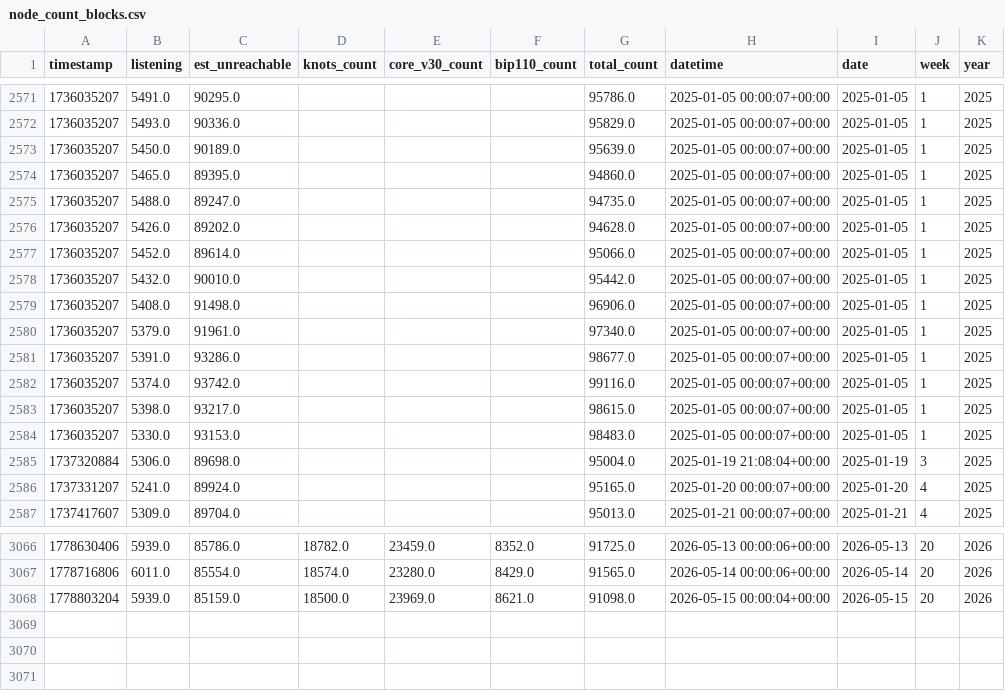
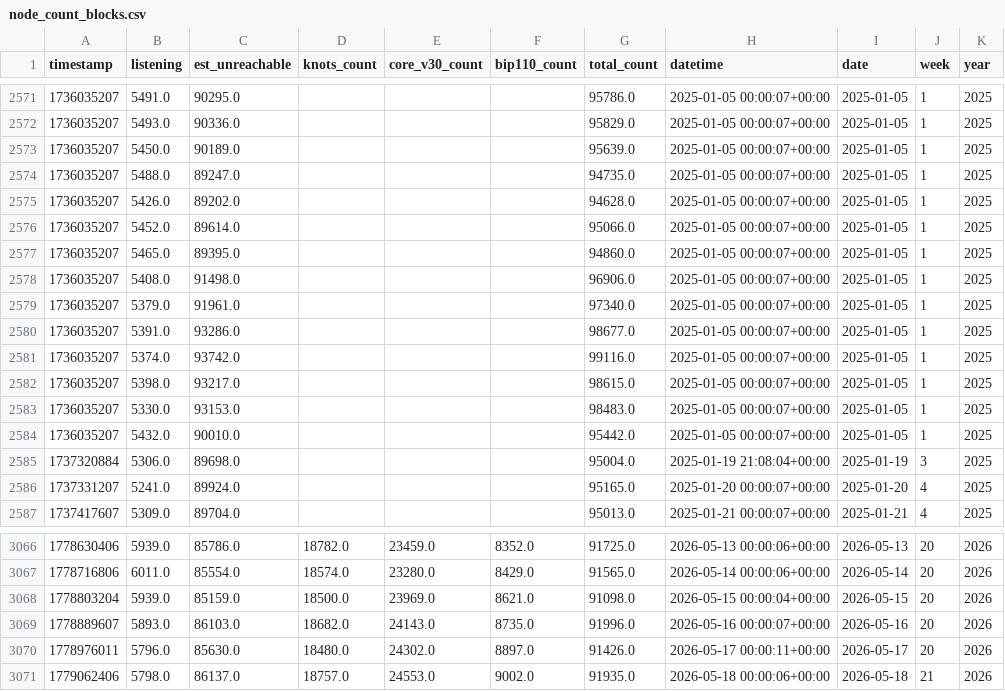
Before and after one commit to w-s-bitcoin/animations, a CSV file: webapps/node_count/webapp_data/node_count_blocks.csv, drawn as a sheet; only a part is shown, gaps mark what is left out.

```diff
--- a/webapps/node_count/webapp_data/node_count_blocks.csv
+++ b/webapps/node_count/webapp_data/node_count_blocks.csv
@@ -2573,3 +2573,2 @@ timestamp,listening,est_unreachable,knots_count,core_v30_count,bip110_count,tota
 1736035207,5450.0,90189.0,,,,95639.0,2025-01-05 00:00:07+00:00,2025-01-05,1,2025
-1736035207,5465.0,89395.0,,,,94860.0,2025-01-05 00:00:07+00:00,2025-01-05,1,2025
 1736035207,5488.0,89247.0,,,,94735.0,2025-01-05 00:00:07+00:00,2025-01-05,1,2025
@@ -2577,3 +2576,3 @@ timestamp,listening,est_unreachable,knots_count,core_v30_count,bip110_count,tota
 1736035207,5452.0,89614.0,,,,95066.0,2025-01-05 00:00:07+00:00,2025-01-05,1,2025
-1736035207,5432.0,90010.0,,,,95442.0,2025-01-05 00:00:07+00:00,2025-01-05,1,2025
+1736035207,5465.0,89395.0,,,,94860.0,2025-01-05 00:00:07+00:00,2025-01-05,1,2025
 1736035207,5408.0,91498.0,,,,96906.0,2025-01-05 00:00:07+00:00,2025-01-05,1,2025
@@ -2584,2 +2583,3 @@ timestamp,listening,est_unreachable,knots_count,core_v30_count,bip110_count,tota
 1736035207,5330.0,93153.0,,,,98483.0,2025-01-05 00:00:07+00:00,2025-01-05,1,2025
+1736035207,5432.0,90010.0,,,,95442.0,2025-01-05 00:00:07+00:00,2025-01-05,1,2025
 1737320884,5306.0,89698.0,,,,95004.0,2025-01-19 21:08:04+00:00,2025-01-19,3,2025
@@ -3068 +3068,4 @@ timestamp,listening,est_unreachable,knots_count,core_v30_count,bip110_count,tota
 1778803204,5939.0,85159.0,18500.0,23969.0,8621.0,91098.0,2026-05-15 00:00:04+00:00,2026-05-15,20,2026
+1778889607,5893.0,86103.0,18682.0,24143.0,8735.0,91996.0,2026-05-16 00:00:07+00:00,2026-05-16,20,2026
+1778976011,5796.0,85630.0,18480.0,24302.0,8897.0,91426.0,2026-05-17 00:00:11+00:00,2026-05-17,20,2026
+1779062406,5798.0,86137.0,18757.0,24553.0,9002.0,91935.0,2026-05-18 00:00:06+00:00,2026-05-18,21,2026
```
Also changed, not shown: assets/daily_price.csv, webapps/dca_cost_basis/webapp_data/daily_dca.csv, 26 other files.
